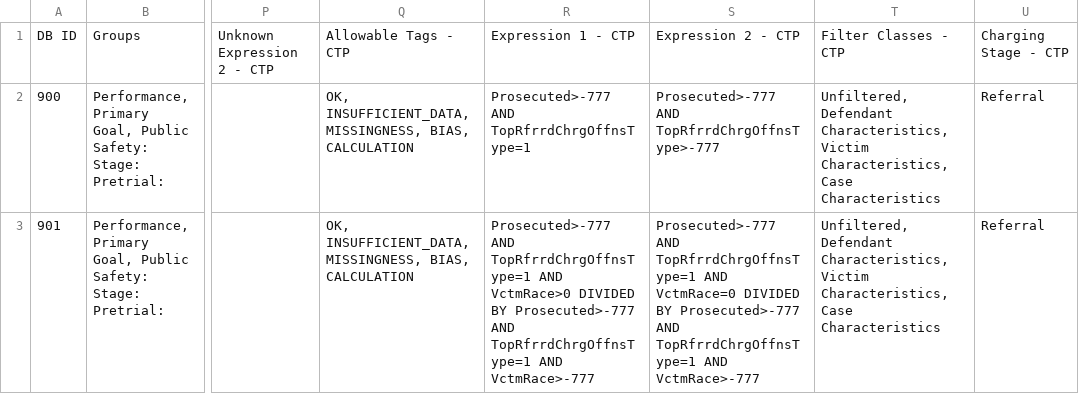
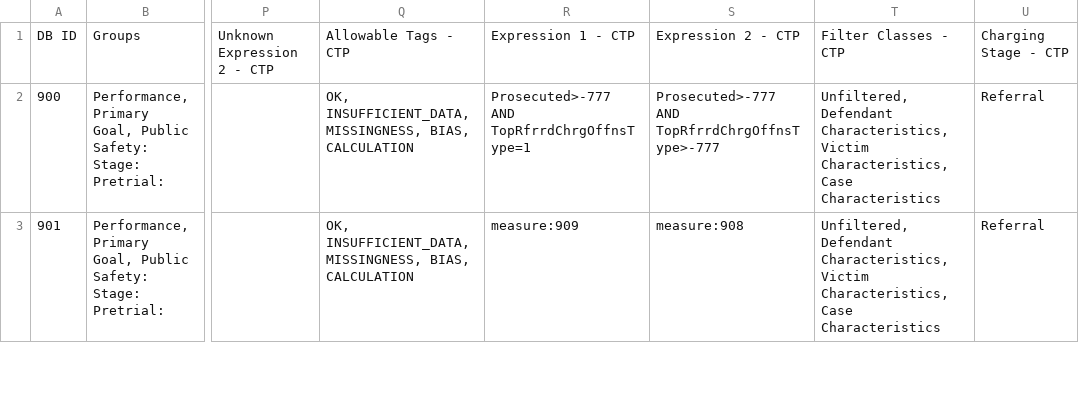
Before and after one commit to awbranch/commons-variable-impact, a CSV file: data/Yolo CTP - Copy of MFJ's MASTER FILE - Measures.csv, drawn as a sheet; only a part is shown, gaps mark what is left out; the diff covers the shown part only; the diff names each change by its address in the sheet, - before the commit and + after, or states it on an @@ line.

Commit message:
Updated data

```diff
--- a/data/Yolo CTP - Copy of MFJ's MASTER FILE - Measures.csv
+++ b/data/Yolo CTP - Copy of MFJ's MASTER FILE - Measures.csv
-R3: Prosecuted>-777 AND TopRfrrdChrgOffnsType=1 AND VctmRace>0 DIVIDED BY Prosecuted>-777 AND TopRfrrdChrgOffnsType=1 AND VctmRace>-777
+R3: measure:909
-S3: Prosecuted>-777 AND TopRfrrdChrgOffnsType=1 AND VctmRace=0 DIVIDED BY Prosecuted>-777 AND TopRfrrdChrgOffnsType=1 AND VctmRace>-777
+S3: measure:908
```
Also changed, not shown: 20 edited cells elsewhere in this file, data/Yolo CTP - Copy of MFJ's MASTER FILE - Codebook.csv, data/Yolo Codebook Variable Progress - Variables.csv.
